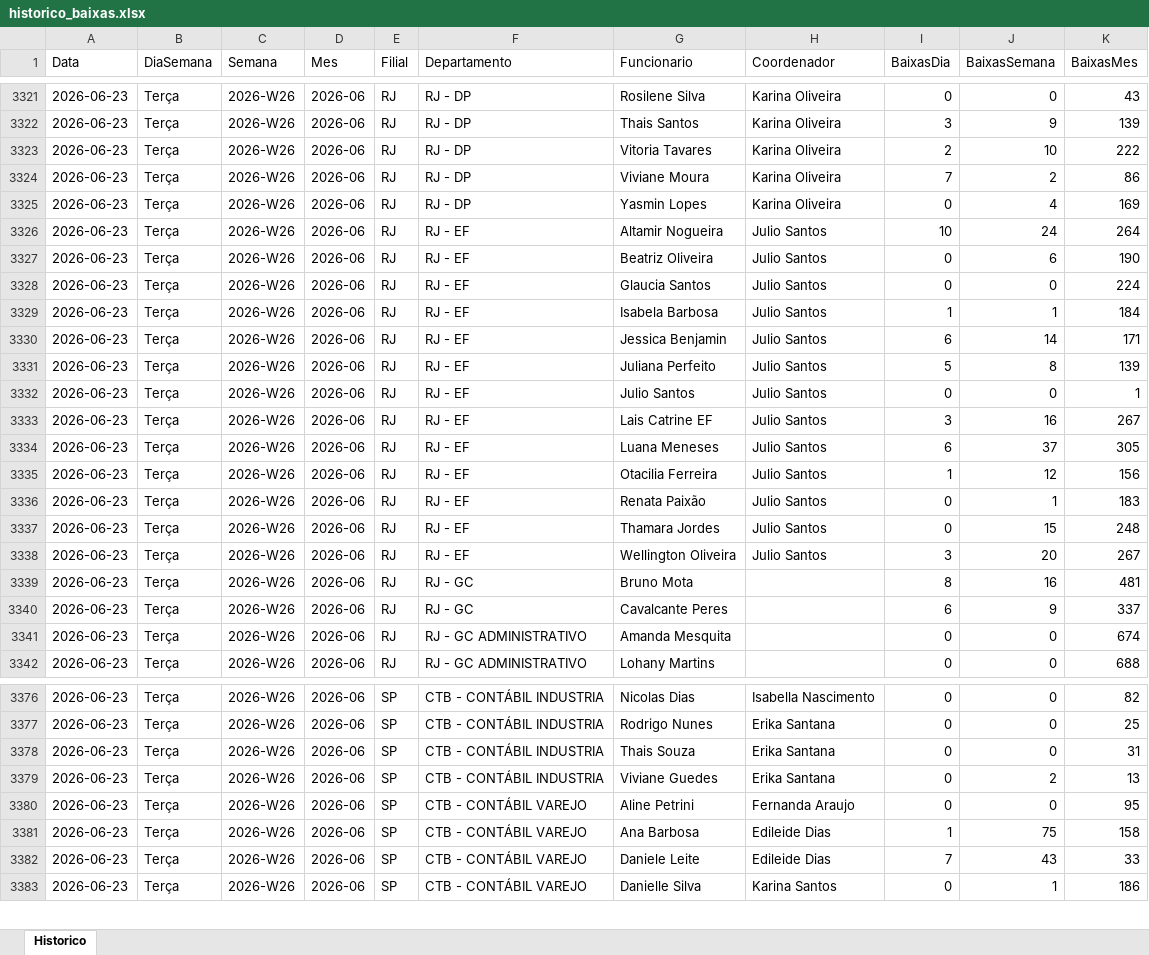
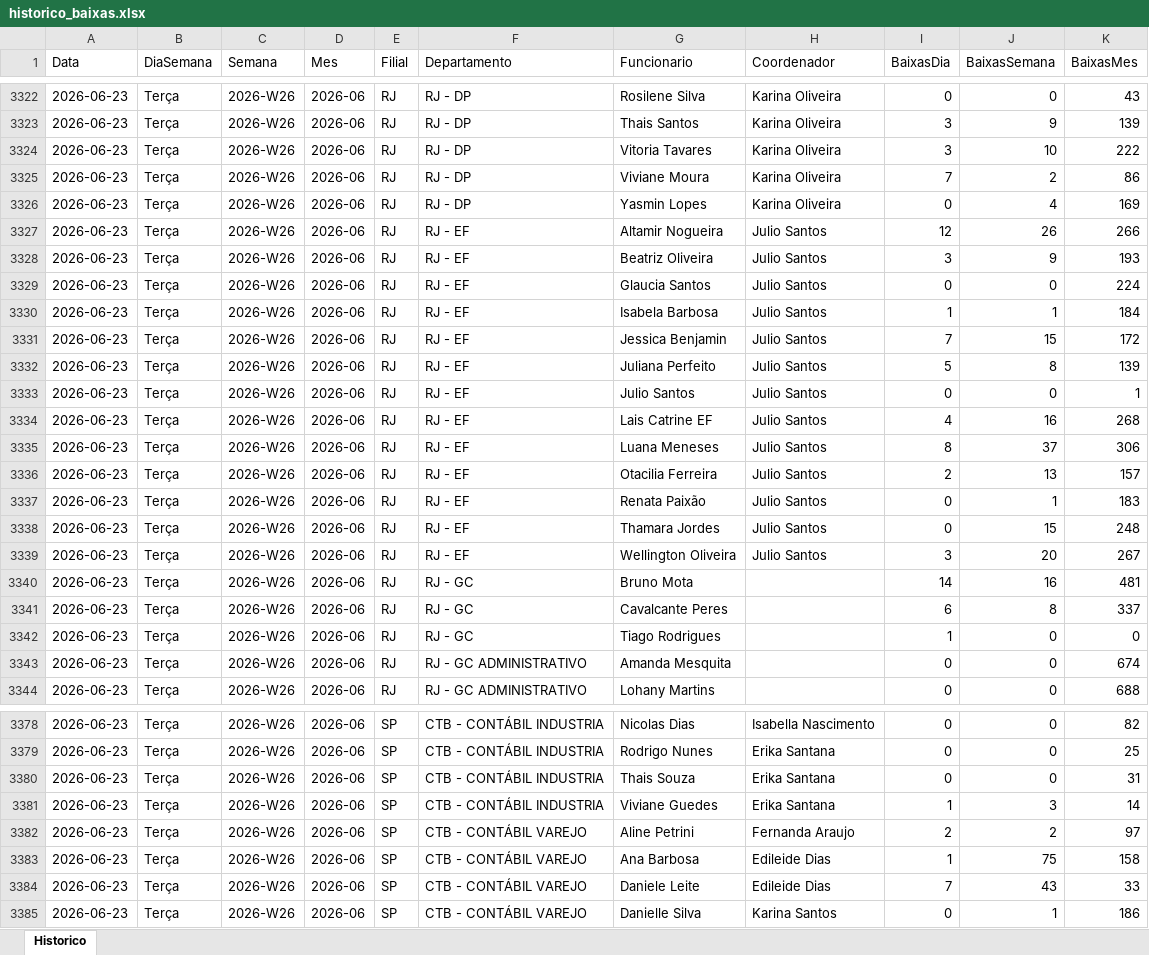
Before and after one commit to GAmaral99/Acompanhamento-de-Pendencias, an Excel workbook: data/historico/historico_baixas.xlsx, sheet Historico, drawn as a sheet; only a part is shown, gaps mark what is left out; values as stored, in another font and other column widths than the file's, no borders; addresses are those after the commit; the diff covers the shown part only; the diff names each change by its address in the sheet, - before the commit and + after, or states it on an @@ line.

```diff
--- a/data/historico/historico_baixas.xlsx (sheet Historico)
+++ b/data/historico/historico_baixas.xlsx (sheet Historico)
-I3324 (BaixasDia): 2
+I3324 (BaixasDia): 3
-I3327 (BaixasDia): 10
+I3327 (BaixasDia): 12
-J3327 (BaixasSemana): 24
+J3327 (BaixasSemana): 26
-K3327 (BaixasMes): 264
+K3327 (BaixasMes): 266
-I3328 (BaixasDia): 0
+I3328 (BaixasDia): 3
-J3328 (BaixasSemana): 6
+J3328 (BaixasSemana): 9
-K3328 (BaixasMes): 190
+K3328 (BaixasMes): 193
-I3331 (BaixasDia): 6
+I3331 (BaixasDia): 7
-J3331 (BaixasSemana): 14
+J3331 (BaixasSemana): 15
-K3331 (BaixasMes): 171
+K3331 (BaixasMes): 172
-I3334 (BaixasDia): 3
+I3334 (BaixasDia): 4
-K3334 (BaixasMes): 267
+K3334 (BaixasMes): 268
-I3335 (BaixasDia): 6
+I3335 (BaixasDia): 8
-K3335 (BaixasMes): 305
+K3335 (BaixasMes): 306
-I3336 (BaixasDia): 1
+I3336 (BaixasDia): 2
-J3336 (BaixasSemana): 12
+J3336 (BaixasSemana): 13
-K3336 (BaixasMes): 156
+K3336 (BaixasMes): 157
-I3340 (BaixasDia): 8
+I3340 (BaixasDia): 14
-J3341 (BaixasSemana): 9
+J3341 (BaixasSemana): 8
+row 3342: 2026-06-23 | Terça | 2026-W26 | 2026-06 | RJ | RJ - GC | Tiago Rodrigues |  | 1 | 0 | 0
-I3381 (BaixasDia): 0
+I3381 (BaixasDia): 1
-J3381 (BaixasSemana): 2
+J3381 (BaixasSemana): 3
-K3381 (BaixasMes): 13
+K3381 (BaixasMes): 14
-I3382 (BaixasDia): 0
+I3382 (BaixasDia): 2
-J3382 (BaixasSemana): 0
+J3382 (BaixasSemana): 2
-K3382 (BaixasMes): 95
+K3382 (BaixasMes): 97
```
Also changed, not shown: 1 added row and 125 edited cells elsewhere in this sheet, 1 other file.
